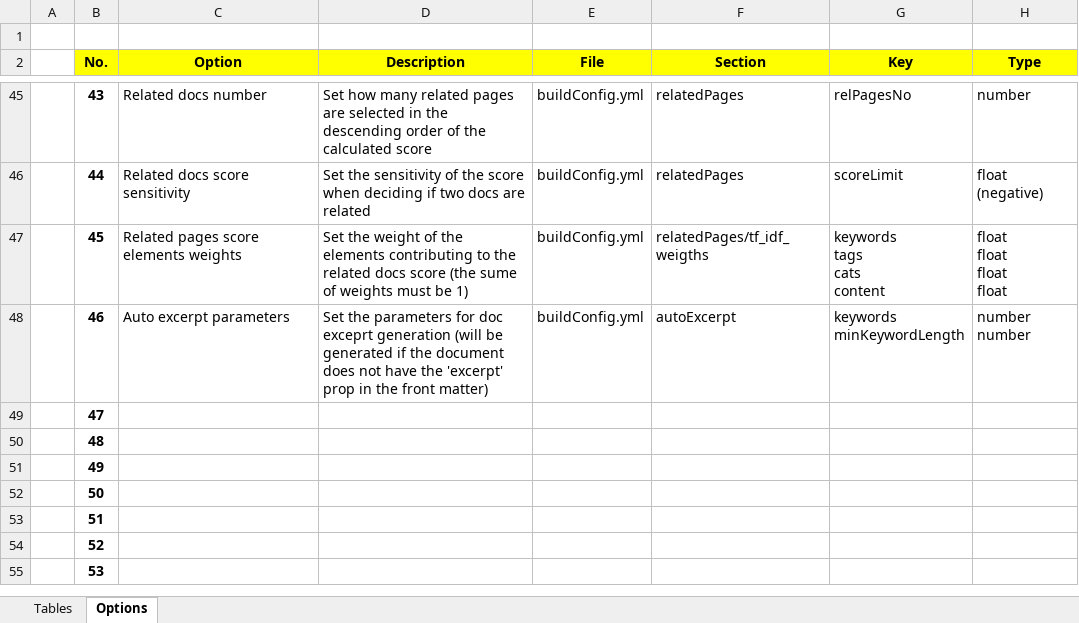
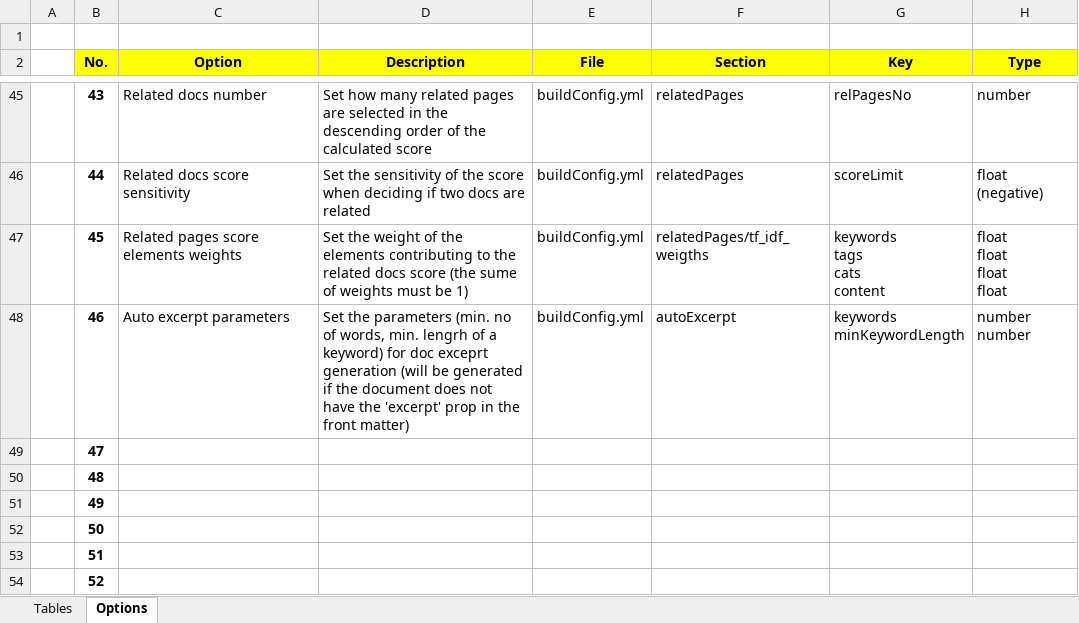
Before and after one commit to pmc-community/jekyll-site-template, an Excel workbook: doc-contents/site-config/config-files.xlsx, sheet Options, drawn as a sheet; only a part is shown, gaps mark what is left out; the shorter side is filled out with more unchanged rows; values as stored, in another font and other column widths than the file's, no borders; the diff names each change by its address in the sheet, - before the commit and + after, or states it on an @@ line.

```diff
--- a/doc-contents/site-config/config-files.xlsx (sheet Options)
+++ b/doc-contents/site-config/config-files.xlsx (sheet Options)
-D48 (Description): …the parameters for doc…
+D48 (Description): …the parameters (min. no of words, min. lengrh of a keyword) for doc…
```
Also changed, not shown: 8 other files.
